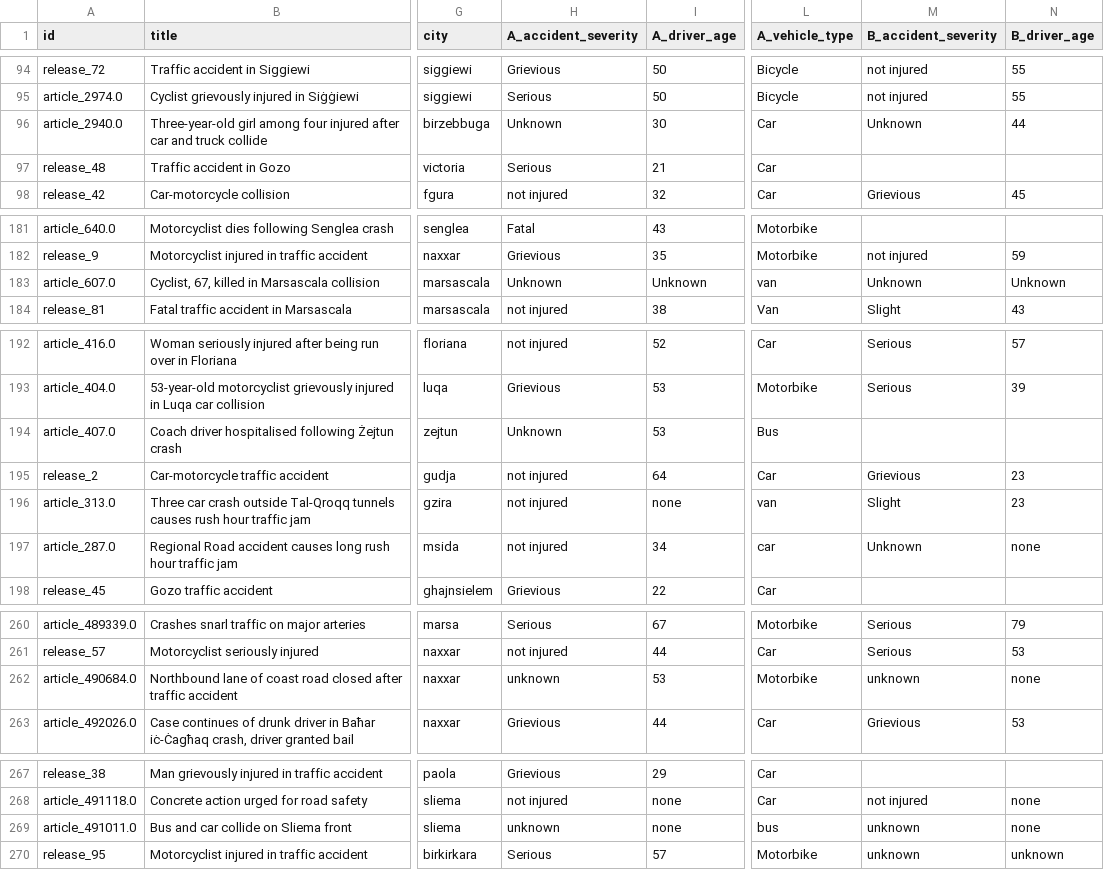
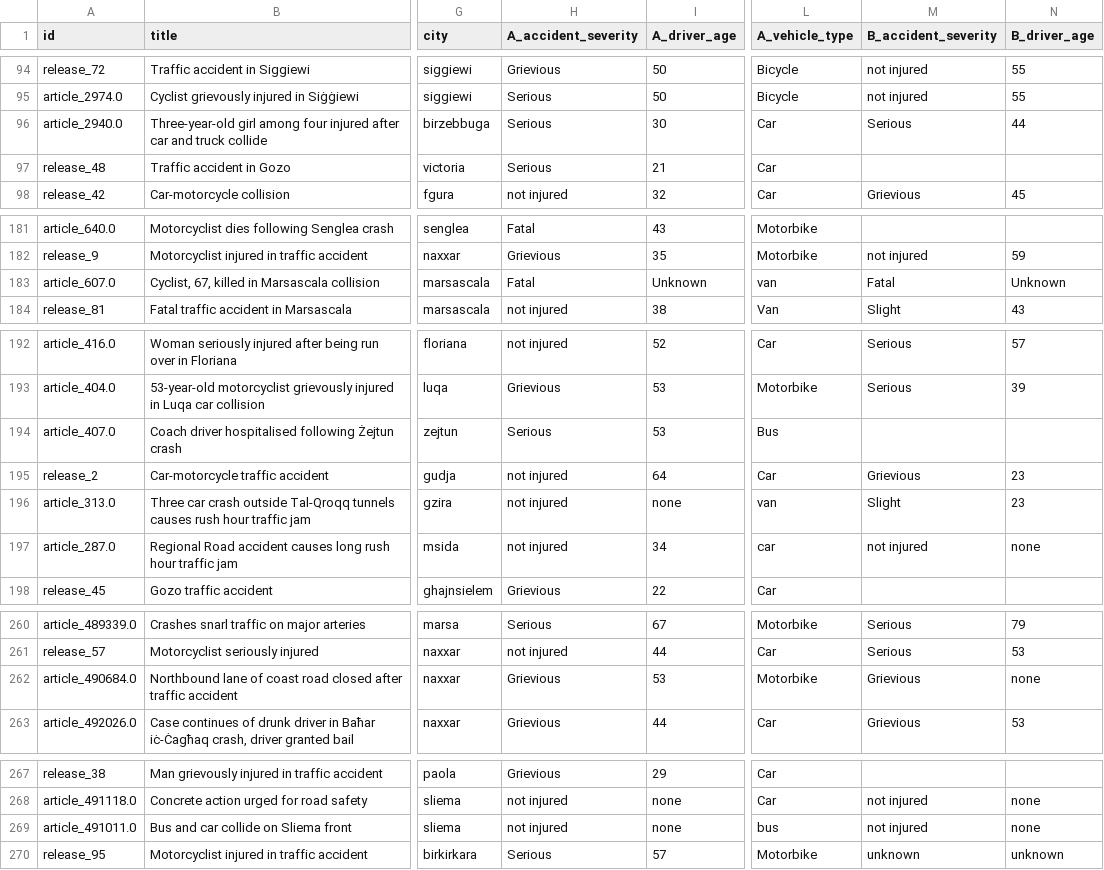
Before and after one commit to michael-vella/ics5110-assignment, a CSV file: data/staging/deduplication/pre_deduplication.csv, drawn as a sheet; only a part is shown, gaps mark what is left out; the diff covers the shown part only; the diff names each change by its address in the sheet, - before the commit and + after, or states it on an @@ line.

```diff
--- a/data/staging/deduplication/pre_deduplication.csv
+++ b/data/staging/deduplication/pre_deduplication.csv
-H96 (A_accident_severity): Unknown
+H96 (A_accident_severity): Serious
-M96 (B_accident_severity): Unknown
+M96 (B_accident_severity): Serious
-H183 (A_accident_severity): Unknown
+H183 (A_accident_severity): Fatal
-M183 (B_accident_severity): Unknown
+M183 (B_accident_severity): Fatal
-H194 (A_accident_severity): Unknown
+H194 (A_accident_severity): Serious
-M197 (B_accident_severity): Unknown
+M197 (B_accident_severity): not injured
-H262 (A_accident_severity): unknown
+H262 (A_accident_severity): Grievious
-M262 (B_accident_severity): unknown
+M262 (B_accident_severity): Grievious
-H269 (A_accident_severity): unknown
+H269 (A_accident_severity): not injured
-M269 (B_accident_severity): unknown
+M269 (B_accident_severity): not injured
```
Also changed, not shown: 5 edited cells elsewhere in this file, data/final/data.csv, data/staging/audited/news_articles.csv, 3 other files.
